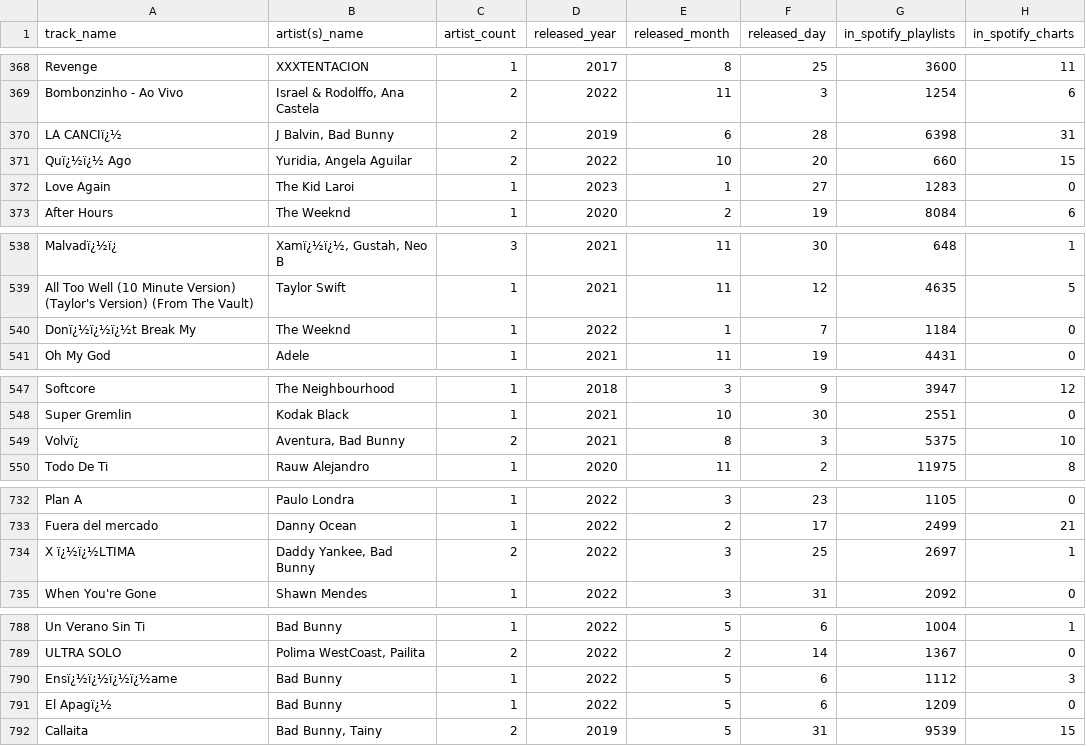
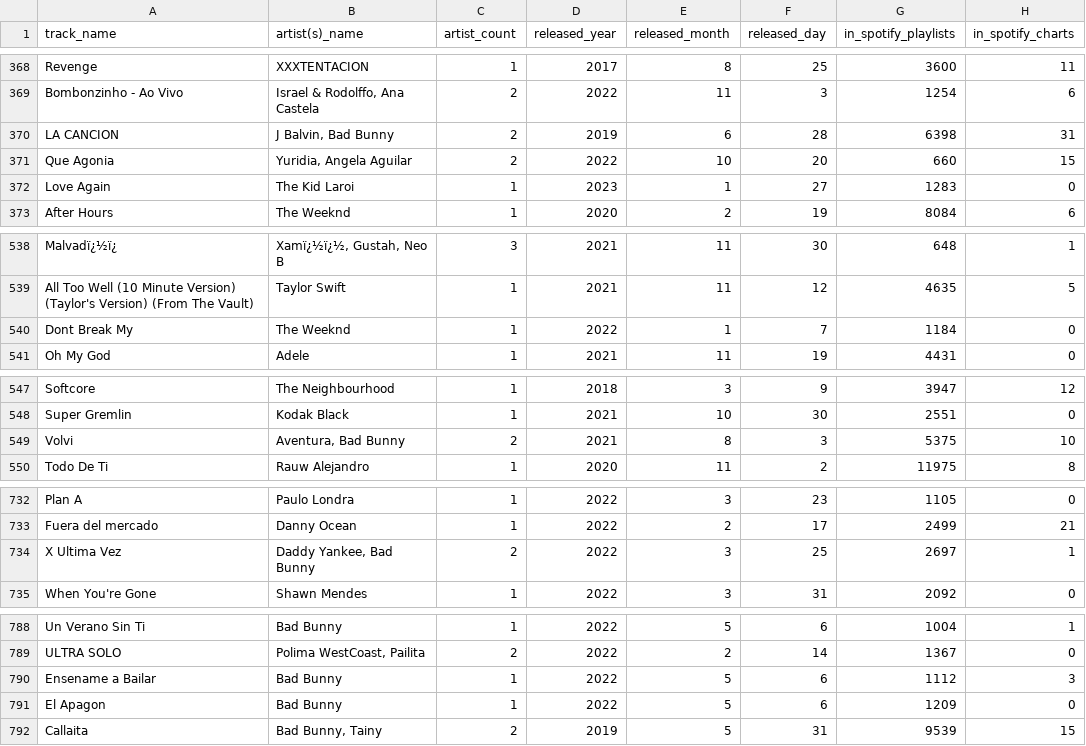
Before and after one commit to DSC209FinalProject/Final-Project, a CSV file: data/spotify-2023.csv, drawn as a sheet; only a part is shown, gaps mark what is left out; the diff covers the shown part only; the diff names each change by its address in the sheet, - before the commit and + after, or states it on an @@ line.

```diff
--- a/data/spotify-2023.csv
+++ b/data/spotify-2023.csv
-A370 (track_name): LA CANCIï¿½
+A370 (track_name): LA CANCION
-A371 (track_name): Quï¿½ï¿½ Ago
+A371 (track_name): Que Agonia
-A540 (track_name): Donï¿½ï¿½ï¿½t Break My
+A540 (track_name): Dont Break My
-A549 (track_name): Volvï¿
+A549 (track_name): Volvi
-A734 (track_name): X ï¿½ï¿½LTIMA
+A734 (track_name): X Ultima Vez
-A790 (track_name): Ensï¿½ï¿½ï¿½ï¿½ame
+A790 (track_name): Ensename a Bailar
-A791 (track_name): El Apagï¿½
+A791 (track_name): El Apagon
```
Also changed, not shown: 1 edited cell elsewhere in this file, 1 other file.
